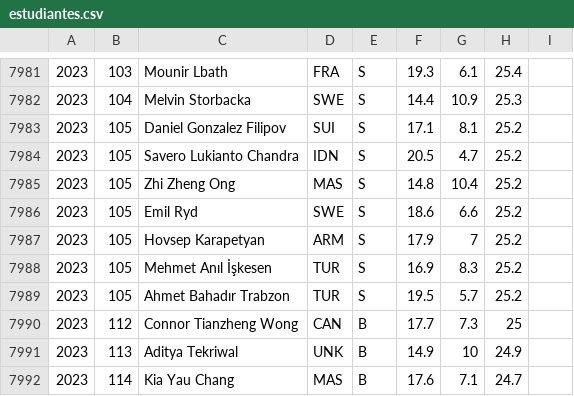
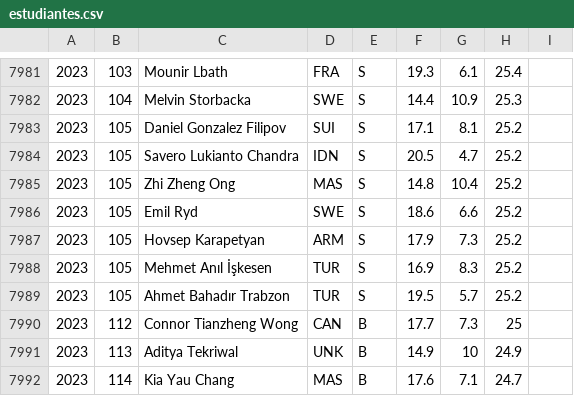
Before and after one commit to abeakkas/ipho-unofficial.org, a CSV file: search/estudiantes.csv, drawn as a sheet; only a part is shown, gaps mark what is left out.

```diff
--- a/search/estudiantes.csv
+++ b/search/estudiantes.csv
@@ -7986,3 +7986,3 @@
 2023,105,Emil Ryd,SWE,S,18.6,6.6,25.2,
-2023,105,Hovsep Karapetyan,ARM,S,17.9,7,25.2,
+2023,105,Hovsep Karapetyan,ARM,S,17.9,7.3,25.2,
 2023,105,Mehmet Anıl İşkesen,TUR,S,16.9,8.3,25.2,
```
Also changed, not shown: src/database/estudiantes.csv, 2 other files.
